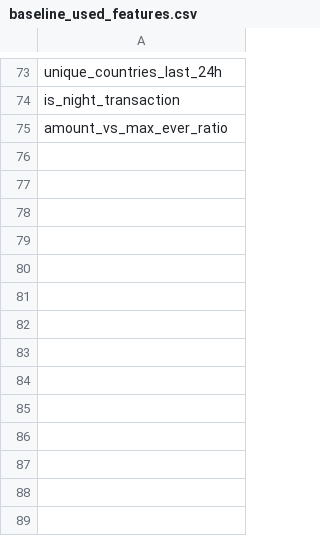
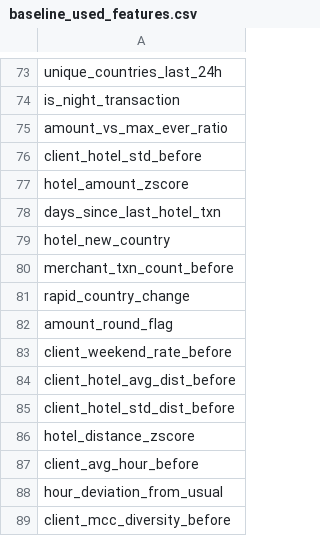
Before and after one commit to michellemej22596/Proyecto2-SecurityDS-PlusTI, a CSV file: results/baseline_used_features.csv, drawn as a sheet; only a part is shown, gaps mark what is left out; the diff names each change by its address in the sheet, - before the commit and + after, or states it on an @@ line.

```diff
--- a/results/baseline_used_features.csv
+++ b/results/baseline_used_features.csv
+row 76: client_hotel_std_before
+row 77: hotel_amount_zscore
+row 78: days_since_last_hotel_txn
+row 79: hotel_new_country
+row 80: merchant_txn_count_before
+row 81: rapid_country_change
+row 82: amount_round_flag
+row 83: client_weekend_rate_before
+row 84: client_hotel_avg_dist_before
+row 85: client_hotel_std_dist_before
+row 86: hotel_distance_zscore
+row 87: client_avg_hour_before
+row 88: hour_deviation_from_usual
+row 89: client_mcc_diversity_before
```
Also changed, not shown: results/baseline_feature_importance.csv, results/baseline_metrics_june.csv, 4 other files.
